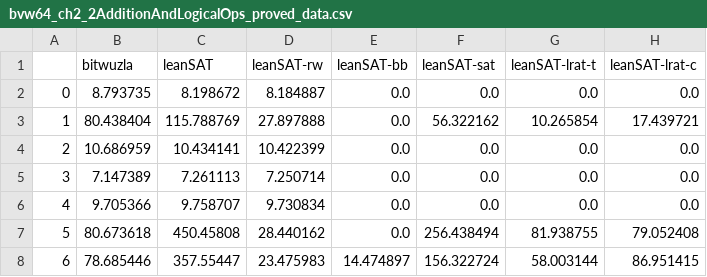
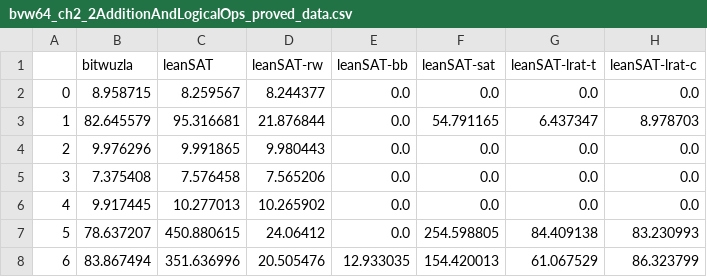
Before and after one commit to opencompl/lean-mlir, a CSV file: bv-evaluation/raw-data/bvw64_ch2_2AdditionAndLogicalOps_proved_data.csv, drawn as a sheet; only a part is shown; the diff covers the shown part only.

```diff
--- a/bv-evaluation/raw-data/bvw64_ch2_2AdditionAndLogicalOps_proved_data.csv
+++ b/bv-evaluation/raw-data/bvw64_ch2_2AdditionAndLogicalOps_proved_data.csv
@@ -1,8 +1,8 @@
 ,bitwuzla,leanSAT,leanSAT-rw,leanSAT-bb,leanSAT-sat,leanSAT-lrat-t,leanSAT-lrat-c
-0,8.793735,8.198672,8.184887,0.0,0.0,0.0,0.0
-1,80.438404,115.788769,27.897888,0.0,56.322162,10.265854,17.439721
-2,10.686959,10.434141,10.422399,0.0,0.0,0.0,0.0
-3,7.147389,7.261113,7.250714,0.0,0.0,0.0,0.0
-4,9.705366,9.758707,9.730834,0.0,0.0,0.0,0.0
-5,80.673618,450.45808,28.440162,0.0,256.438494,81.938755,79.052408
-6,78.685446,357.55447,23.475983,14.474897,156.322724,58.003144,86.951415
+0,8.958715,8.259567,8.244377,0.0,0.0,0.0,0.0
+1,82.645579,95.316681,21.876844,0.0,54.791165,6.437347,8.978703
+2,9.976296,9.991865,9.980443,0.0,0.0,0.0,0.0
+3,7.375408,7.576458,7.565206,0.0,0.0,0.0,0.0
+4,9.917445,10.277013,10.265902,0.0,0.0,0.0,0.0
+5,78.637207,450.880615,24.06412,0.0,254.598805,84.409138,83.230993
+6,83.867494,351.636996,20.505476,12.933035,154.420013,61.067529,86.323799
```
Also changed, not shown: 93 edited cells elsewhere in this file, bv-evaluation/raw-data/bvw16_ch2_2AdditionAndLogicalOps_proved_data.csv, bv-evaluation/raw-data/bvw16_ch2_3LogicalArithmeticIneq_ceg_data.csv, 14 other files.
